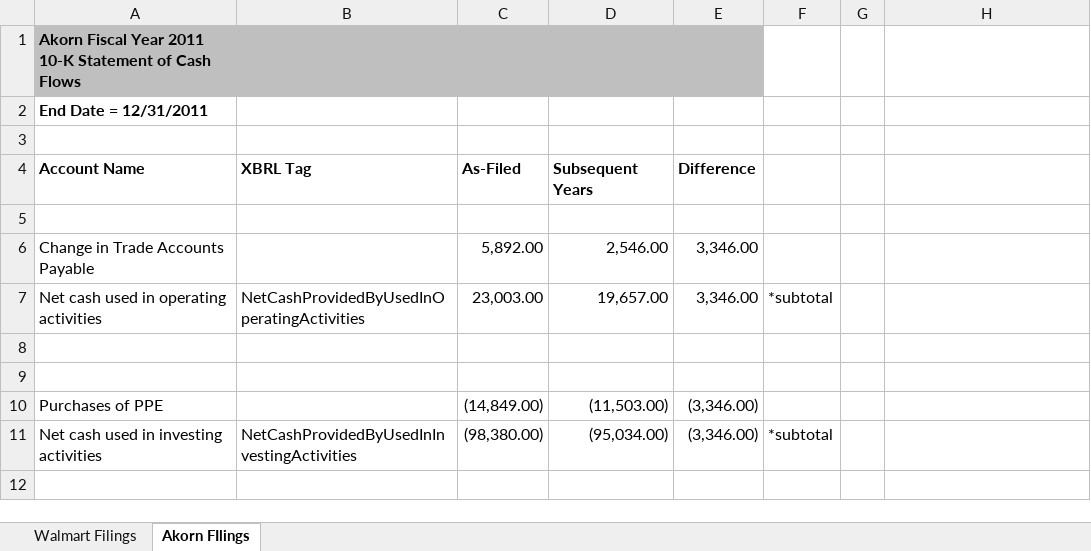
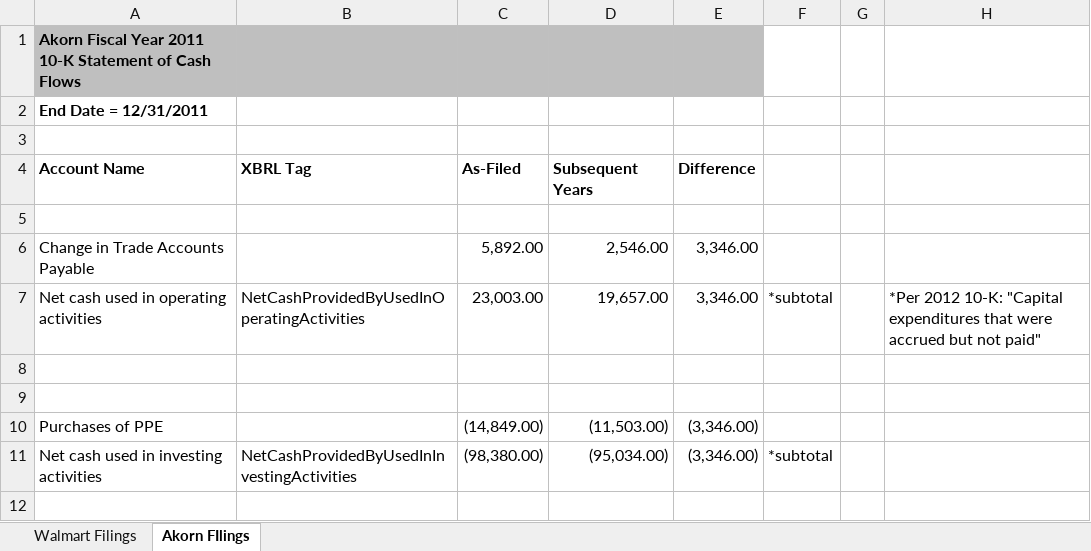
Before and after one commit to mattpete/SCF-Audit, an Excel workbook: Examples.xlsx, sheet Akorn FIlings, drawn as a sheet; only a part is shown; values as stored, in another font and other column widths than the file's, no borders; the diff covers the shown part only; the diff names each change by its address in the sheet, - before the commit and + after, or states it on an @@ line.

Commit message:
Updating examples excel file for "Akorn" SCF 2011-2013. So far 001e is identifying revisions.

```diff
--- a/Examples.xlsx (sheet Akorn FIlings)
+++ b/Examples.xlsx (sheet Akorn FIlings)
-H7: (empty)
+H7: *Per 2012 10-K: "Capital expenditures that were accrued but not paid"
```
Also changed, not shown: 27 added rows and 2 edited cells elsewhere in this sheet, formulas that keep their value.
